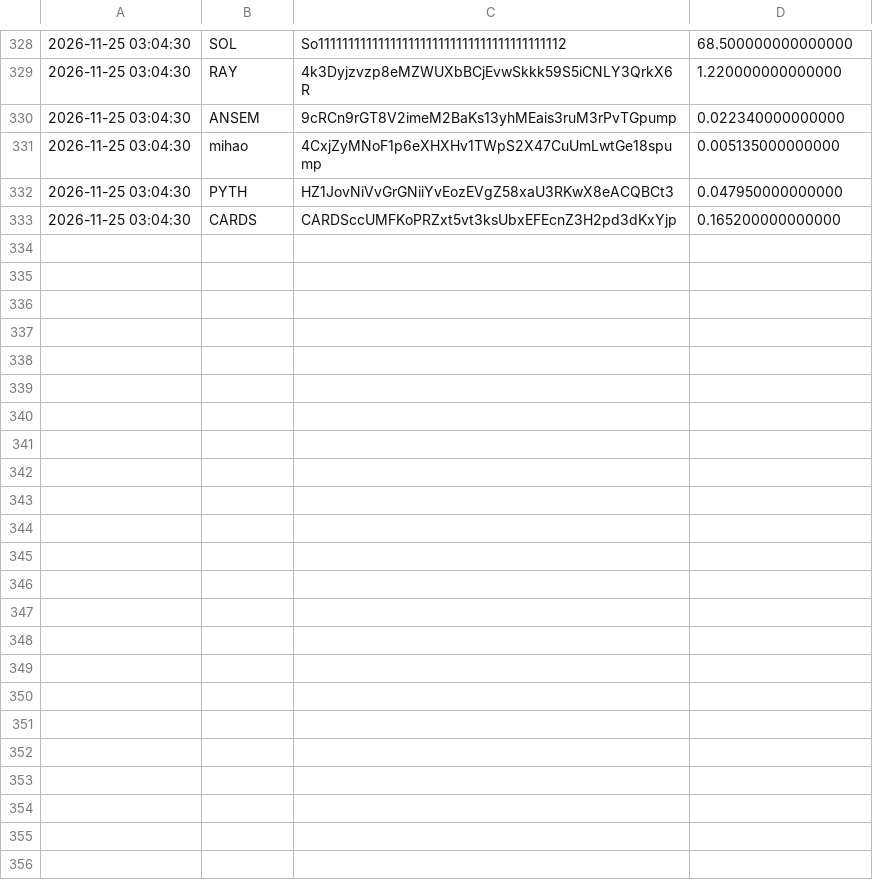
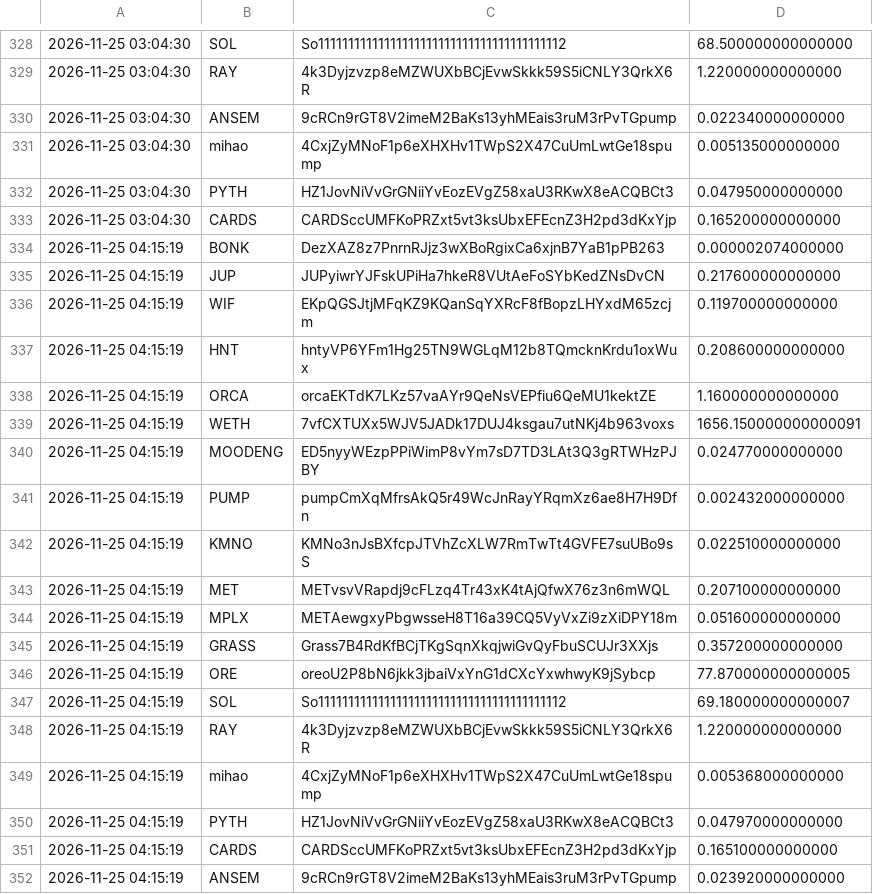
Before and after one commit to christianmaker335/Price-recorder, a CSV file: prices.csv, drawn as a sheet; only a part is shown, gaps mark what is left out.

Commit message:
record prices

```diff
--- a/prices.csv
+++ b/prices.csv
@@ -333 +333,20 @@
 2026-11-25 03:04:30,CARDS,CARDSccUMFKoPRZxt5vt3ksUbxEFEcnZ3H2pd3dKxYjp,0.165200000000000
+2026-11-25 04:15:19,BONK,DezXAZ8z7PnrnRJjz3wXBoRgixCa6xjnB7YaB1pPB263,0.000002074000000
+2026-11-25 04:15:19,JUP,JUPyiwrYJFskUPiHa7hkeR8VUtAeFoSYbKedZNsDvCN,0.217600000000000
+2026-11-25 04:15:19,WIF,EKpQGSJtjMFqKZ9KQanSqYXRcF8fBopzLHYxdM65zcjm,0.119700000000000
+2026-11-25 04:15:19,HNT,hntyVP6YFm1Hg25TN9WGLqM12b8TQmcknKrdu1oxWux,0.208600000000000
+2026-11-25 04:15:19,ORCA,orcaEKTdK7LKz57vaAYr9QeNsVEPfiu6QeMU1kektZE,1.160000000000000
+2026-11-25 04:15:19,WETH,7vfCXTUXx5WJV5JADk17DUJ4ksgau7utNKj4b963voxs,1656.150000000000091
+2026-11-25 04:15:19,MOODENG,ED5nyyWEzpPPiWimP8vYm7sD7TD3LAt3Q3gRTWHzPJBY,0.024770000000000
+2026-11-25 04:15:19,PUMP,pumpCmXqMfrsAkQ5r49WcJnRayYRqmXz6ae8H7H9Dfn,0.002432000000000
+2026-11-25 04:15:19,KMNO,KMNo3nJsBXfcpJTVhZcXLW7RmTwTt4GVFE7suUBo9sS,0.022510000000000
+2026-11-25 04:15:19,MET,METvsvVRapdj9cFLzq4Tr43xK4tAjQfwX76z3n6mWQL,0.207100000000000
+2026-11-25 04:15:19,MPLX,METAewgxyPbgwsseH8T16a39CQ5VyVxZi9zXiDPY18m,0.051600000000000
+2026-11-25 04:15:19,GRASS,Grass7B4RdKfBCjTKgSqnXkqjwiGvQyFbuSCUJr3XXjs,0.357200000000000
+2026-11-25 04:15:19,ORE,oreoU2P8bN6jkk3jbaiVxYnG1dCXcYxwhwyK9jSybcp,77.870000000000005
+2026-11-25 04:15:19,SOL,So11111111111111111111111111111111111111112,69.180000000000007
+2026-11-25 04:15:19,RAY,4k3Dyjzvzp8eMZWUXbBCjEvwSkkk59S5iCNLY3QrkX6R,1.220000000000000
+2026-11-25 04:15:19,mihao,4CxjZyMNoF1p6eXHXHv1TWpS2X47CuUmLwtGe18spump,0.005368000000000
+2026-11-25 04:15:19,PYTH,HZ1JovNiVvGrGNiiYvEozEVgZ58xaU3RKwX8eACQBCt3,0.047970000000000
+2026-11-25 04:15:19,CARDS,CARDSccUMFKoPRZxt5vt3ksUbxEFEcnZ3H2pd3dKxYjp,0.165100000000000
+2026-11-25 04:15:19,ANSEM,9cRCn9rGT8V2imeM2BaKs13yhMEais3ruM3rPvTGpump,0.023920000000000
```
Also changed, not shown: 1 other file.
